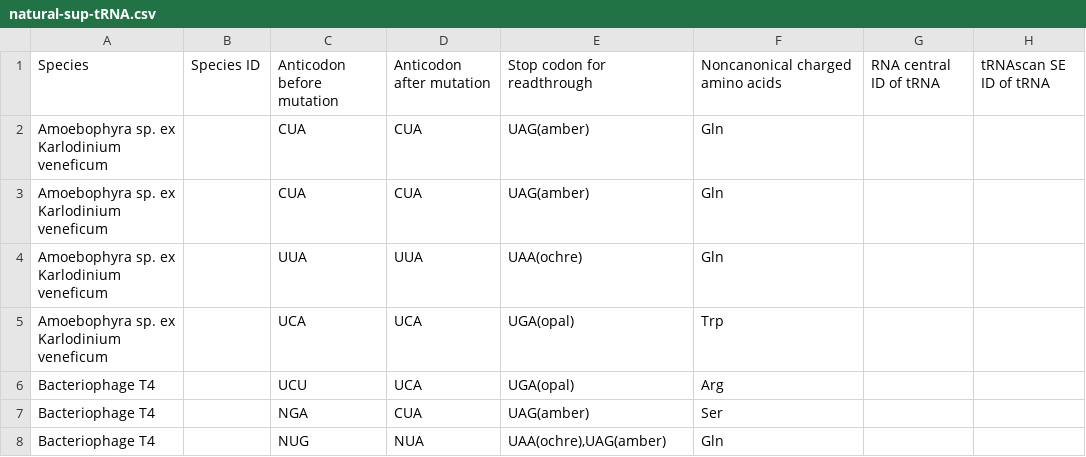
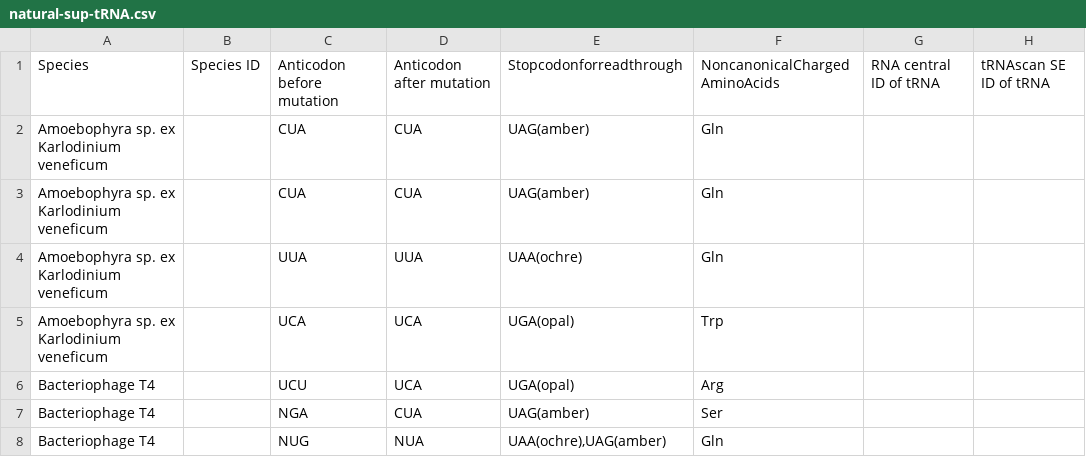
Before and after one commit to Lovelumine/trna-database, a CSV file: data/natural-sup-tRNA.csv, drawn as a sheet; only a part is shown; the diff names each change by its address in the sheet, - before the commit and + after, or states it on an @@ line.

```diff
--- a/data/natural-sup-tRNA.csv
+++ b/data/natural-sup-tRNA.csv
-E1: Stop codon for readthrough
+E1: Stopcodonforreadthrough
-F1: Noncanonical charged amino acids
+F1: NoncanonicalChargedAminoAcids
```
Also changed, not shown: 3 other files.
